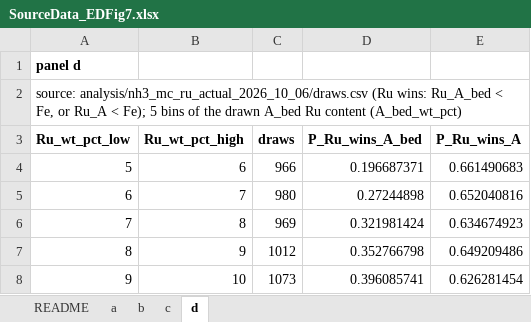
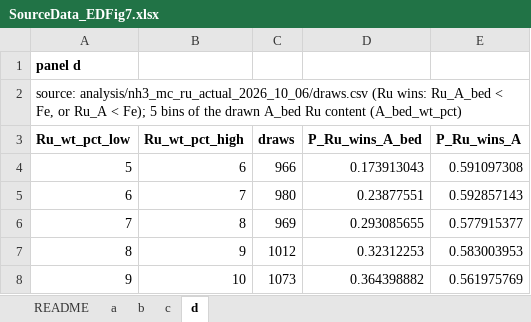
Before and after one commit to stloendays/Catalyst-Essay, an Excel workbook: source_data/SourceData_EDFig7.xlsx, sheet d, drawn as a sheet; values as stored, in another font and other column widths than the file's, no borders; the diff names each change by its address in the sheet, - before the commit and + after, or states it on an @@ line.

```diff
--- a/source_data/SourceData_EDFig7.xlsx (sheet d)
+++ b/source_data/SourceData_EDFig7.xlsx (sheet d)
-D4 (P_Ru_wins_A_bed): 0.196687371
+D4 (P_Ru_wins_A_bed): 0.173913043
-E4 (P_Ru_wins_A): 0.661490683
+E4 (P_Ru_wins_A): 0.591097308
-D5 (P_Ru_wins_A_bed): 0.27244898
+D5 (P_Ru_wins_A_bed): 0.23877551
-E5 (P_Ru_wins_A): 0.652040816
+E5 (P_Ru_wins_A): 0.592857143
-D6 (P_Ru_wins_A_bed): 0.321981424
+D6 (P_Ru_wins_A_bed): 0.293085655
-E6 (P_Ru_wins_A): 0.634674923
+E6 (P_Ru_wins_A): 0.577915377
-D7 (P_Ru_wins_A_bed): 0.352766798
+D7 (P_Ru_wins_A_bed): 0.32312253
-E7 (P_Ru_wins_A): 0.649209486
+E7 (P_Ru_wins_A): 0.583003953
-D8 (P_Ru_wins_A_bed): 0.396085741
+D8 (P_Ru_wins_A_bed): 0.364398882
-E8 (P_Ru_wins_A): 0.626281454
+E8 (P_Ru_wins_A): 0.561975769
```
Also changed, not shown: sheet c, sheet b, sheet a, source_data/SourceData_Fig3.xlsx, 36 other files.
